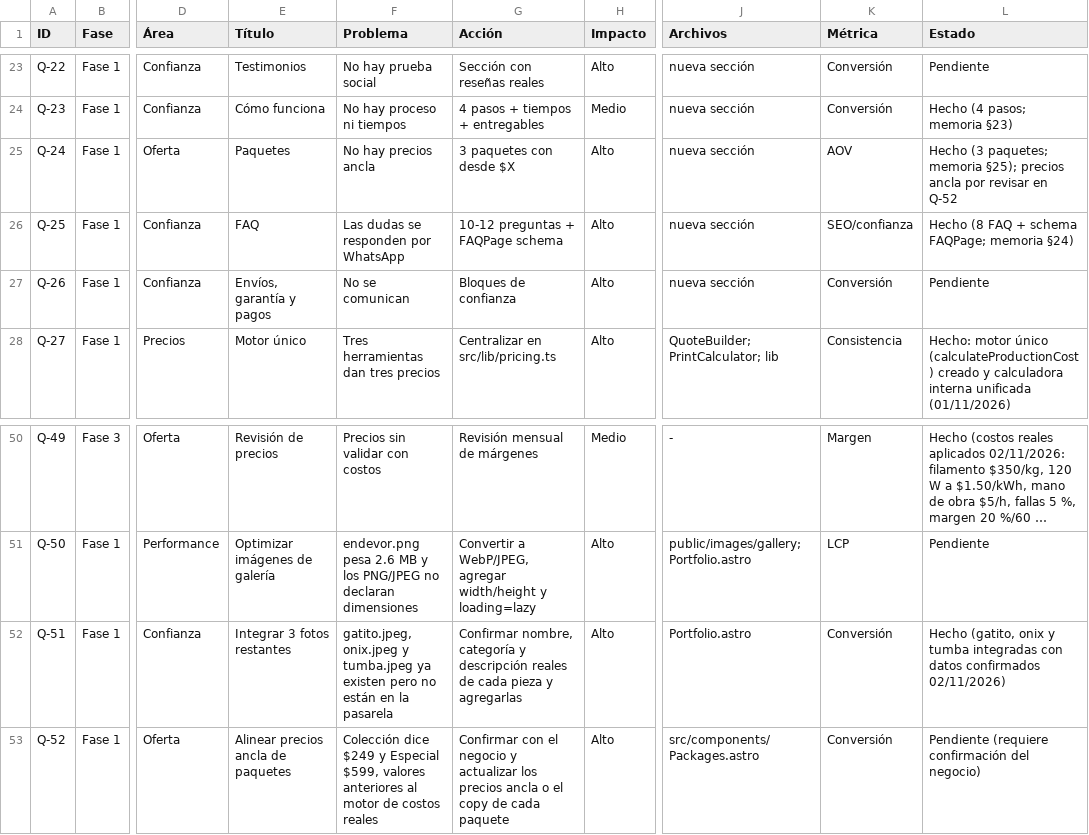
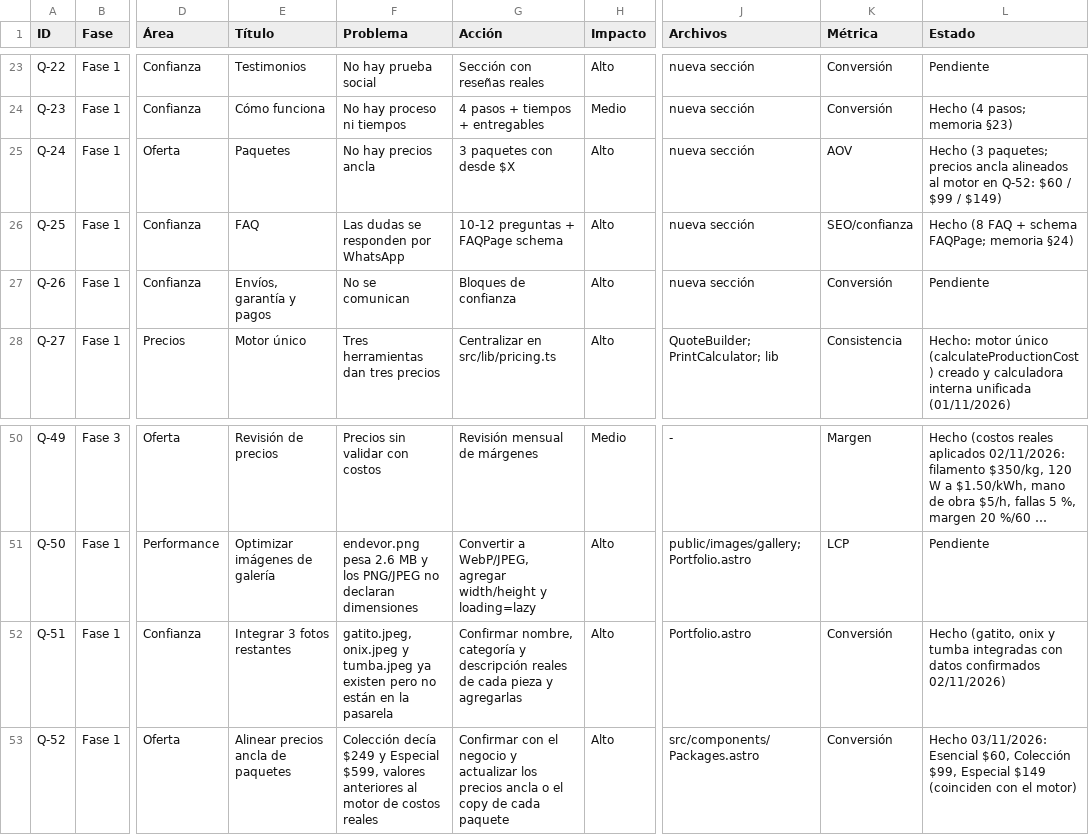
Before and after one commit to malkavianikkaku-gif/imprimevers, a CSV file: docs/BACKLOG_PRIORIZADO.csv, drawn as a sheet; only a part is shown, gaps mark what is left out; long unchanged cells end in …; the diff names each change by its address in the sheet, - before the commit and + after, or states it on an @@ line.

Commit message:
feat(precios): mano de obra solo por post-proceso y paquetes alineados (Q-52)
La mano de obra ahora se cobra por minutos de trabajo manual (10/20/30 min segun tamano) y no por las horas que la impresora trabaja sola. Paquetes: Coleccion 249 -> 99 y Especial 599 -> 149, alineados al motor. Tests y docs actualizados; QA en verde.

```diff
--- a/docs/BACKLOG_PRIORIZADO.csv
+++ b/docs/BACKLOG_PRIORIZADO.csv
-L25 (Estado): …(3 paquetes; memoria §25); precios ancla por revisar en Q-52
+L25 (Estado): …(3 paquetes; precios ancla alineados al motor en Q-52: $60 / $99 / $149)
-F53 (Problema): Colección dice $249 y…
+F53 (Problema): Colección decía $249 y…
-L53 (Estado): Pendiente (requiere confirmación del negocio)
+L53 (Estado): Hecho 03/11/2026: Esencial $60, Colección $99, Especial $149 (coinciden con el motor)
```
Also changed, not shown: 6 other files.
